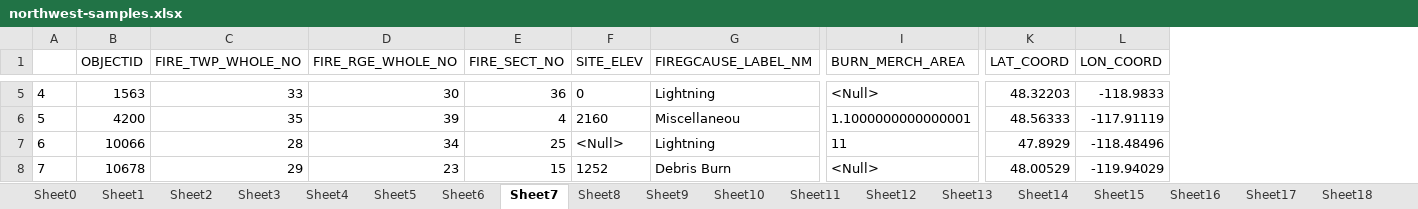
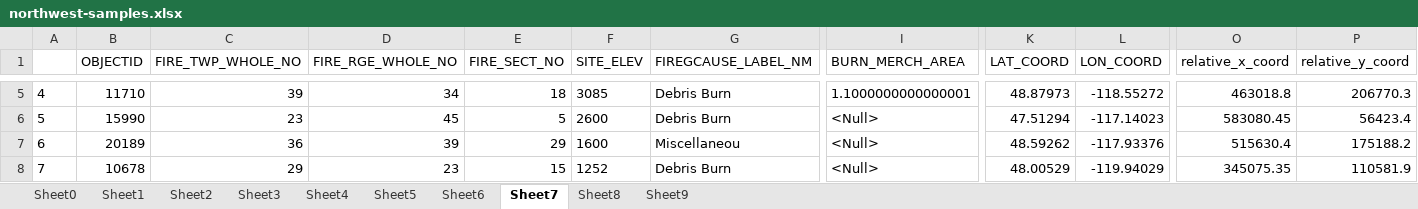
Before and after one commit to kshaji3/ACO-drone-firefighting, an Excel workbook: data-manipulation/northwest-samples.xlsx, sheet Sheet7, drawn as a sheet; only a part is shown, gaps mark what is left out; values as stored, in another font and other column widths than the file's, no borders; the diff covers the shown part only; the diff names each change by its address in the sheet, - before the commit and + after, or states it on an @@ line.

```diff
--- a/data-manipulation/northwest-samples.xlsx (sheet Sheet7)
+++ b/data-manipulation/northwest-samples.xlsx (sheet Sheet7)
-sheet tab: Sheet10
-sheet tab: Sheet11
-sheet tab: Sheet12
-sheet tab: Sheet13
-sheet tab: Sheet14
-sheet tab: Sheet15
-sheet tab: Sheet16
-sheet tab: Sheet17
-sheet tab: Sheet18
+column O (relative_x_coord), rows 5-8: 463018.8 | 583080.45 | 515630.4 | 345075.35
+column P (relative_y_coord), rows 5-8: 206770.3 | 56423.4 | 175188.2 | 110581.9
-B5 (OBJECTID): 1563
+B5 (OBJECTID): 11710
-C5 (FIRE_TWP_WHOLE_NO): 33
+C5 (FIRE_TWP_WHOLE_NO): 39
-D5 (FIRE_RGE_WHOLE_NO): 30
+D5 (FIRE_RGE_WHOLE_NO): 34
-E5 (FIRE_SECT_NO): 36
+E5 (FIRE_SECT_NO): 18
-F5 (SITE_ELEV): 0
+F5 (SITE_ELEV): 3085
-G5 (FIREGCAUSE_LABEL_NM): Lightning
+G5 (FIREGCAUSE_LABEL_NM): Debris Burn
-I5 (BURN_MERCH_AREA): <Null>
+I5 (BURN_MERCH_AREA): 1.1000000000000001
-K5 (LAT_COORD): 48.32203
+K5 (LAT_COORD): 48.87973
-L5 (LON_COORD): -118.9833
+L5 (LON_COORD): -118.55272
-B6 (OBJECTID): 4200
+B6 (OBJECTID): 15990
-C6 (FIRE_TWP_WHOLE_NO): 35
+C6 (FIRE_TWP_WHOLE_NO): 23
-D6 (FIRE_RGE_WHOLE_NO): 39
+D6 (FIRE_RGE_WHOLE_NO): 45
-E6 (FIRE_SECT_NO): 4
+E6 (FIRE_SECT_NO): 5
-F6 (SITE_ELEV): 2160
+F6 (SITE_ELEV): 2600
-G6 (FIREGCAUSE_LABEL_NM): Miscellaneou
+G6 (FIREGCAUSE_LABEL_NM): Debris Burn
-I6 (BURN_MERCH_AREA): 1.1000000000000001
+I6 (BURN_MERCH_AREA): <Null>
-K6 (LAT_COORD): 48.56333
+K6 (LAT_COORD): 47.51294
-L6 (LON_COORD): -117.91119
+L6 (LON_COORD): -117.14023
-B7 (OBJECTID): 10066
+B7 (OBJECTID): 20189
-C7 (FIRE_TWP_WHOLE_NO): 28
+C7 (FIRE_TWP_WHOLE_NO): 36
-D7 (FIRE_RGE_WHOLE_NO): 34
+D7 (FIRE_RGE_WHOLE_NO): 39
-E7 (FIRE_SECT_NO): 25
+E7 (FIRE_SECT_NO): 29
-F7 (SITE_ELEV): <Null>
+F7 (SITE_ELEV): 1600
-G7 (FIREGCAUSE_LABEL_NM): Lightning
+G7 (FIREGCAUSE_LABEL_NM): Miscellaneou
-I7 (BURN_MERCH_AREA): 11
+I7 (BURN_MERCH_AREA): <Null>
-K7 (LAT_COORD): 47.8929
+K7 (LAT_COORD): 48.59262
-L7 (LON_COORD): -118.48496
+L7 (LON_COORD): -117.93376
```
Also changed, not shown: 59 edited cells elsewhere in this sheet, sheet Sheet8, sheet Sheet2, sheet Sheet6, sheet Sheet0, sheet Sheet9, sheet Sheet1, 3 more sheets, other sheet tabs, data-manipulation/northeast-samples.xlsx, data-manipulation/pascascades-samples.xlsx, 3 other files.
